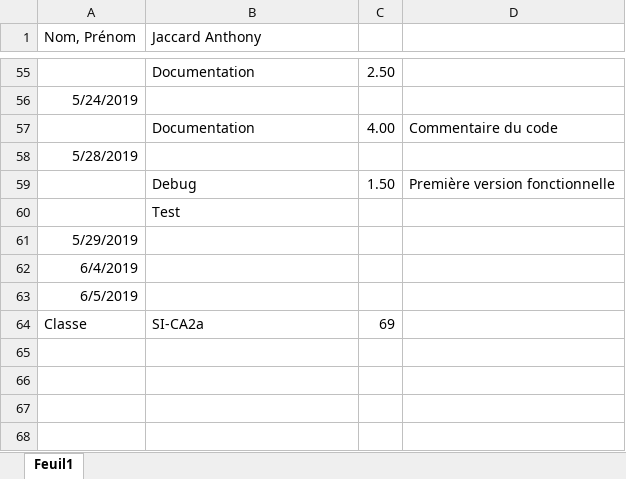
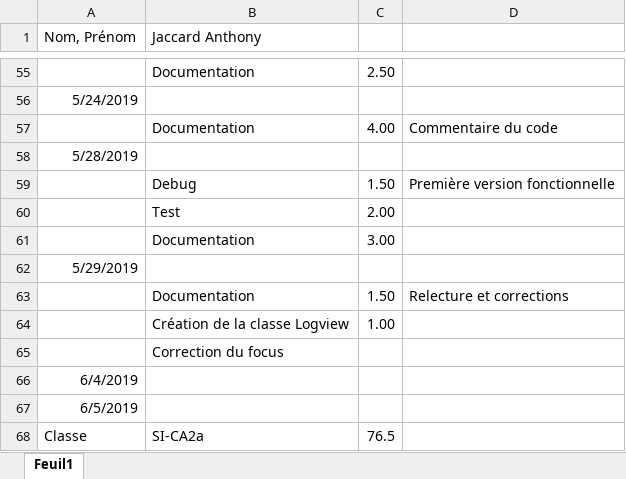
Before and after one commit to AnthoJack/TPI_PilotApp, an Excel workbook: doc/JournalDeBord.xlsx, sheet Feuil1, drawn as a sheet; only a part is shown, gaps mark what is left out; values as stored, in another font and other column widths than the file's, no borders; addresses are those after the commit; the diff names each change by its address in the sheet, - before the commit and + after, or states it on an @@ line.

```diff
--- a/doc/JournalDeBord.xlsx (sheet Feuil1)
+++ b/doc/JournalDeBord.xlsx (sheet Feuil1)
-C60: (empty)
+C60: 2.00
+row 61:  | Documentation | 3.00
+row 63:  | Documentation | 1.50 | Relecture et corrections
+row 64:  | Création de la classe Logview | 1.00
+row 65:  | Correction du focus
-C68: 69
+C68: 76.5
```
Also changed, not shown: 7 other files.
